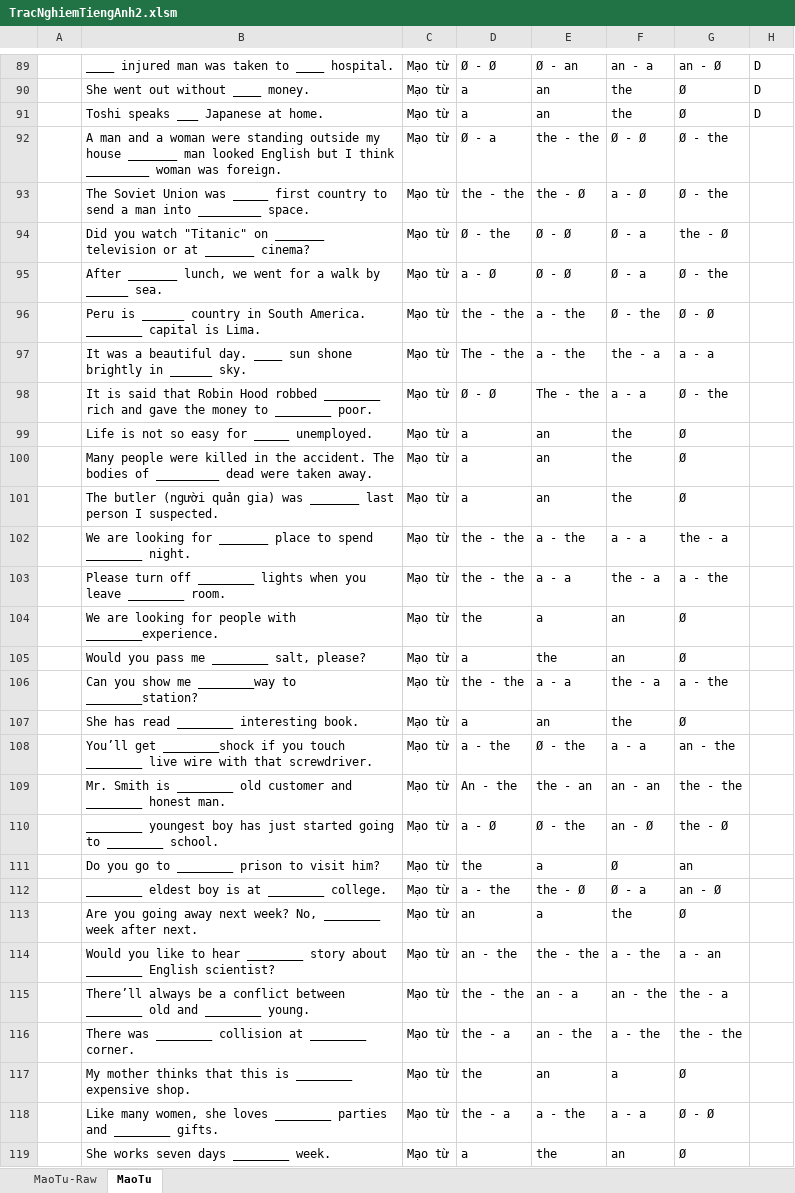
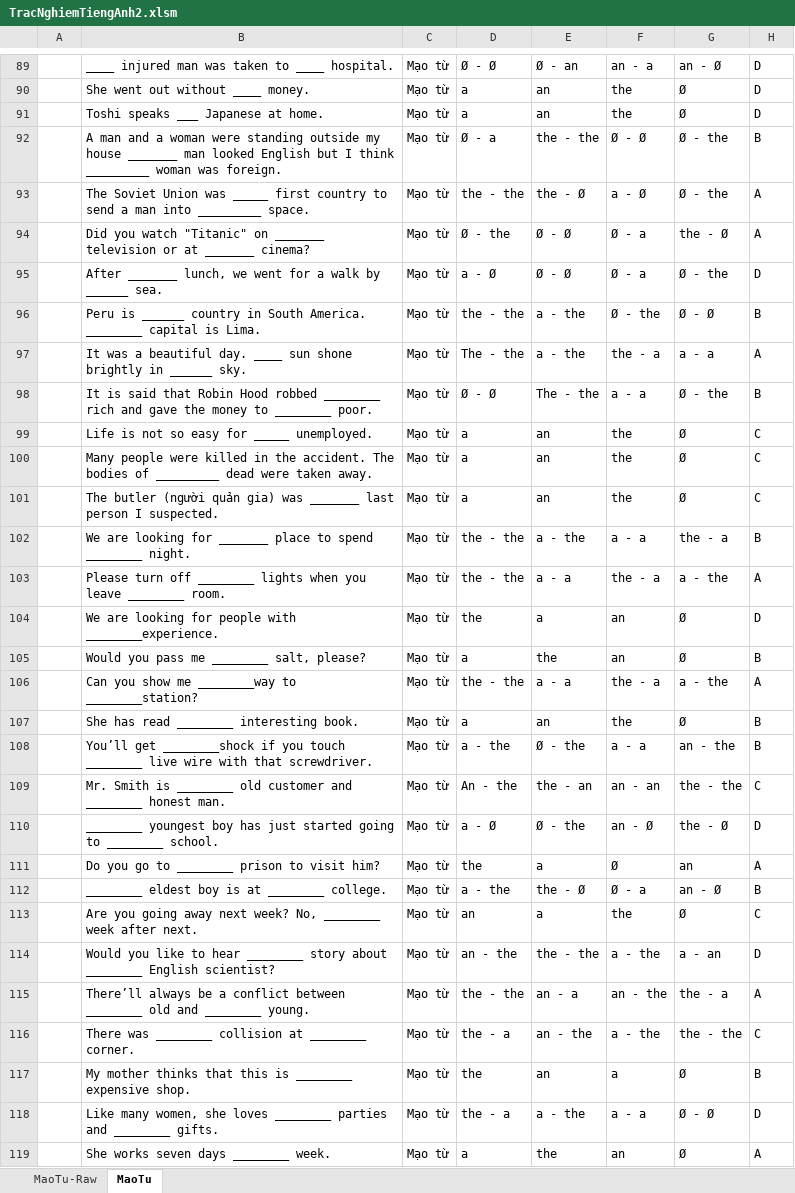
Before and after one commit to DaoTanP/He-thong-thi-tieng-Anh, an Excel workbook: source/mysql/TracNghiemTiengAnh2.xlsm, sheet MaoTu, drawn as a sheet; only a part is shown, gaps mark what is left out; values as stored, in another font and other column widths than the file's, no borders; the diff covers the shown part only; the diff names each change by its address in the sheet, - before the commit and + after, or states it on an @@ line.

Commit message:
new

```diff
--- a/source/mysql/TracNghiemTiengAnh2.xlsm (sheet MaoTu)
+++ b/source/mysql/TracNghiemTiengAnh2.xlsm (sheet MaoTu)
-H92: (empty)
+H92: B
-H93:H94: (empty)
+H93:H94: A
-H95: (empty)
+H95: D
-H96: (empty)
+H96: B
-H97: (empty)
+H97: A
-H98: (empty)
+H98: B
-H99:H101: (empty)
+H99:H101: C
-H102: (empty)
+H102: B
-H103: (empty)
+H103: A
-H104: (empty)
+H104: D
-H105: (empty)
+H105: B
-H106: (empty)
+H106: A
-H107:H108: (empty)
+H107:H108: B
-H109: (empty)
+H109: C
-H110: (empty)
+H110: D
-H111: (empty)
+H111: A
-H112: (empty)
+H112: B
-H113: (empty)
+H113: C
-H114: (empty)
+H114: D
-H115: (empty)
+H115: A
-H116: (empty)
+H116: C
-H117: (empty)
+H117: B
-H118: (empty)
+H118: D
-H119: (empty)
+H119: A
```
Also changed, not shown: 32 edited cells elsewhere in this sheet.
